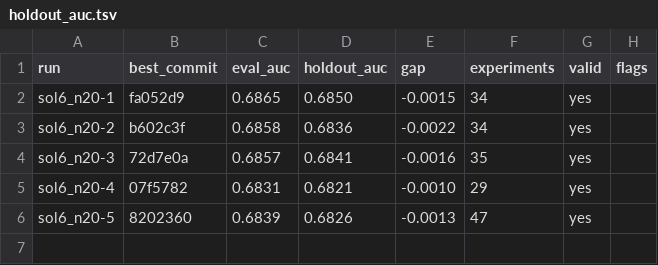
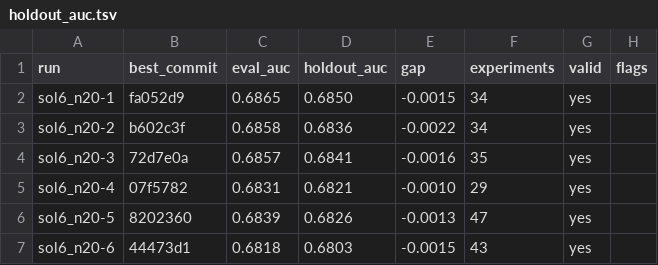
Before and after one commit to szilard/xgboost-autoresearch-minimal3-runs, a TSV file: run-multi/sol6_n20/holdout_auc.tsv, drawn as a sheet; the diff names each change by its address in the sheet, - before the commit and + after, or states it on an @@ line.

```diff
--- a/run-multi/sol6_n20/holdout_auc.tsv
+++ b/run-multi/sol6_n20/holdout_auc.tsv
+row 7: sol6_n20-6 | 44473d1 | 0.6818 | 0.6803 | -0.0015 | 43 | yes
```
Also changed, not shown: 24 other files.
